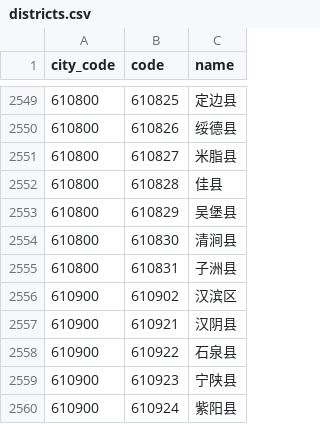
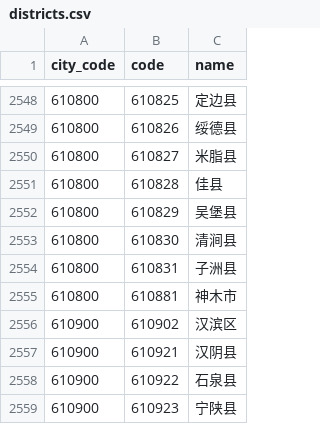
Before and after one commit to instapp/china-regions, a CSV file: data/csv/districts.csv, drawn as a sheet; only a part is shown, gaps mark what is left out; the shorter side is filled out with more unchanged rows; the diff covers the shown part only; the diff names each change by its address in the sheet, - before the commit and + after, or states it on an @@ line.

```diff
--- a/data/csv/districts.csv
+++ b/data/csv/districts.csv
+row 2555: 610800 | 610881 | 神木市
```
Also changed, not shown: 3 added rows and 4 removed rows elsewhere in this file, 15 other files.
